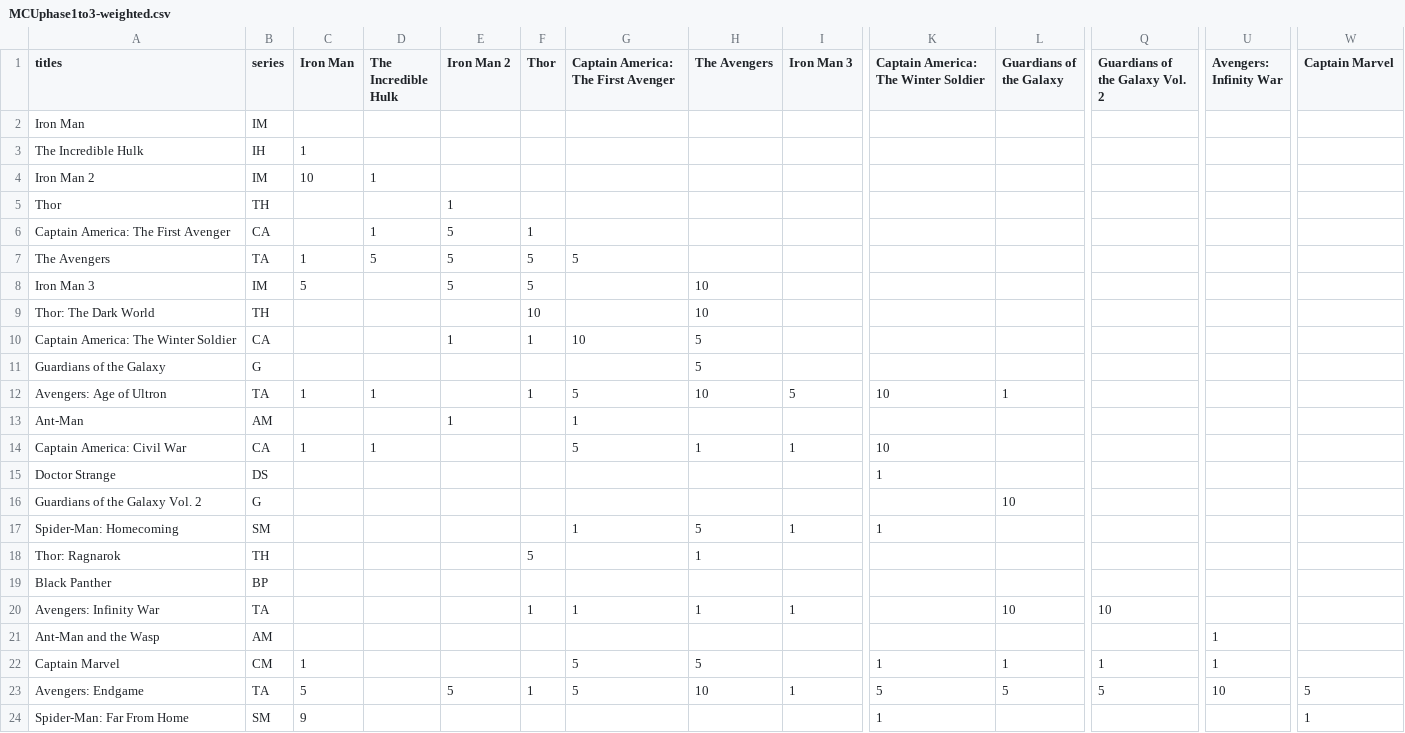
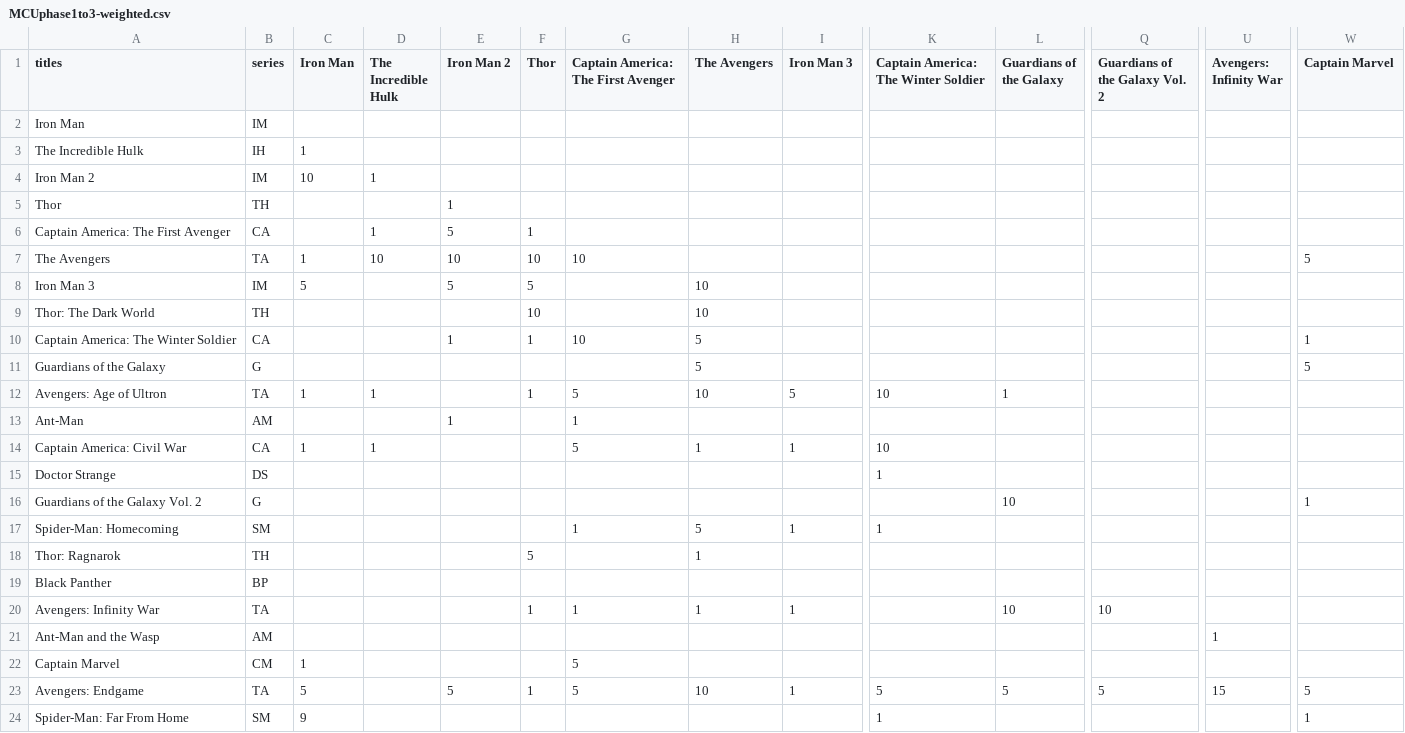
Before and after one commit to WilliamLocatelli/mcu-expert, a CSV file: MCUphase1to3-weighted.csv, drawn as a sheet; only a part is shown, gaps mark what is left out; the diff names each change by its address in the sheet, - before the commit and + after, or states it on an @@ line.

Commit message:
adjusted weights, adjusted how captain marvel is considered

```diff
--- a/MCUphase1to3-weighted.csv
+++ b/MCUphase1to3-weighted.csv
-D7 (The Incredible Hulk): 5
+D7 (The Incredible Hulk): 10
-E7 (Iron Man 2): 5
+E7 (Iron Man 2): 10
-F7 (Thor): 5
+F7 (Thor): 10
-G7: 5
+G7: 10
-W7 (Captain Marvel): (empty)
+W7 (Captain Marvel): 5
-W10 (Captain Marvel): (empty)
+W10 (Captain Marvel): 1
-W11 (Captain Marvel): (empty)
+W11 (Captain Marvel): 5
-W16 (Captain Marvel): (empty)
+W16 (Captain Marvel): 1
-H22 (The Avengers): 5
+H22 (The Avengers): (empty)
-K22: 1
+K22: (empty)
-L22 (Guardians of the Galaxy): 1
+L22 (Guardians of the Galaxy): (empty)
-Q22 (Guardians of the Galaxy Vol. 2): 1
+Q22 (Guardians of the Galaxy Vol. 2): (empty)
-U22 (Avengers: Infinity War): 1
+U22 (Avengers: Infinity War): (empty)
-U23 (Avengers: Infinity War): 10
+U23 (Avengers: Infinity War): 15
```
